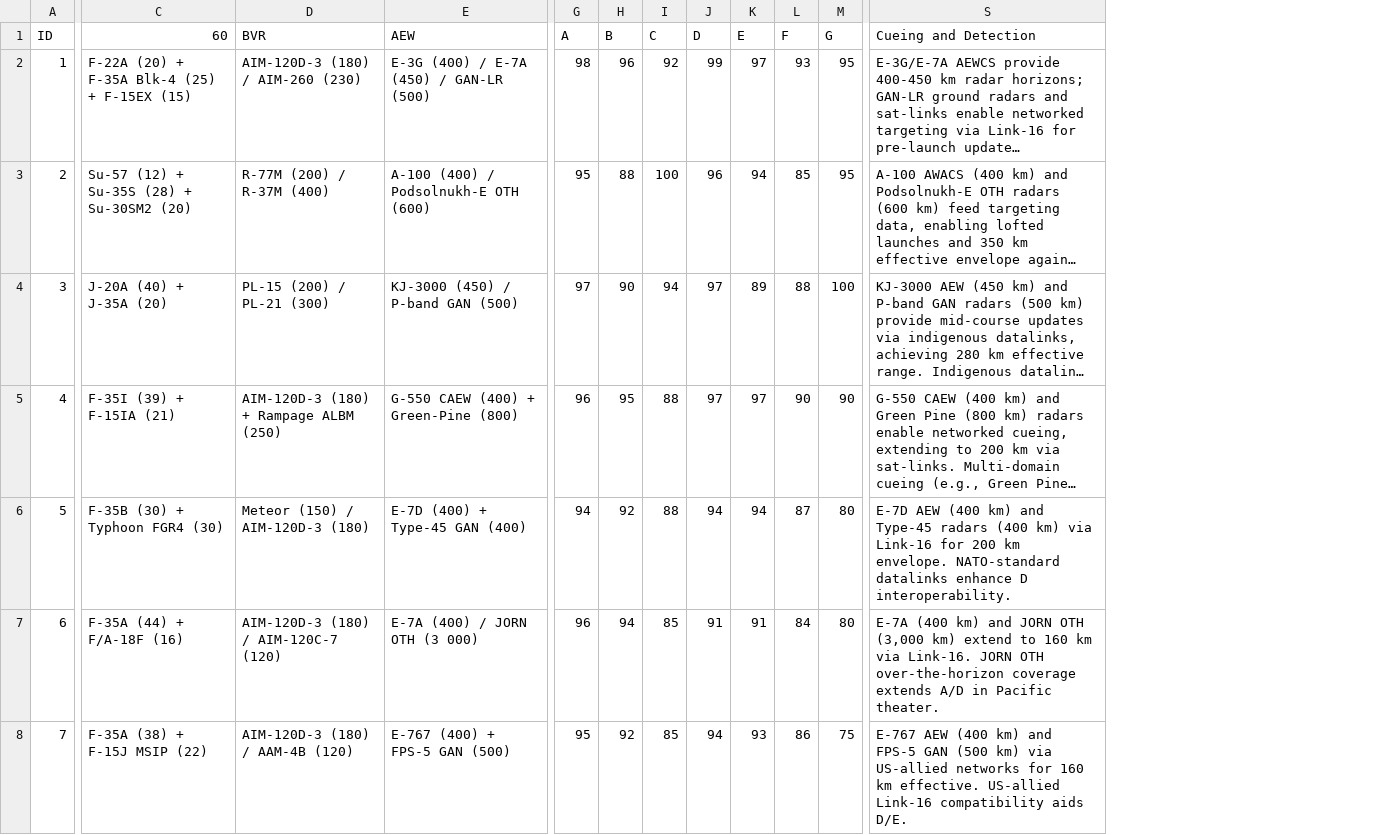
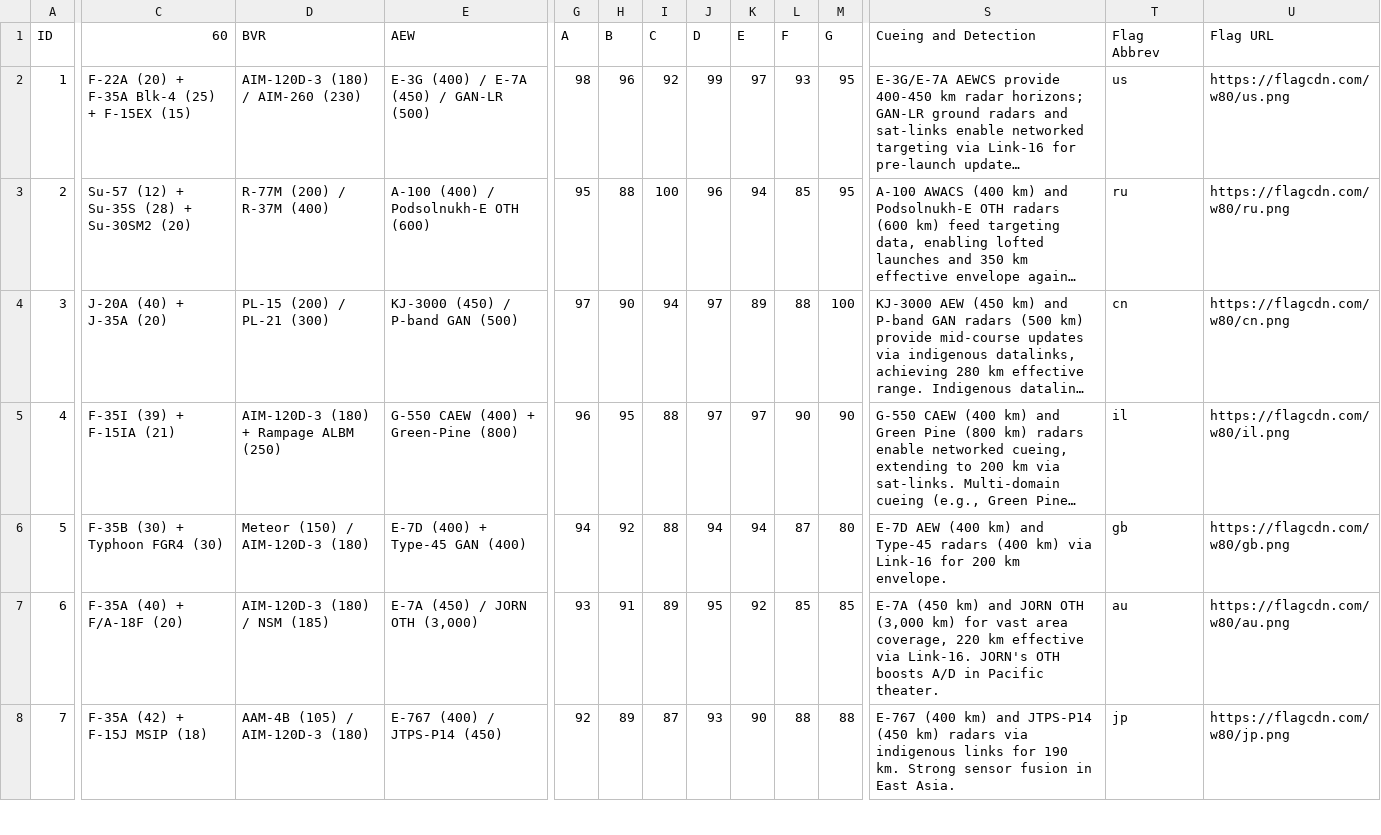
Before and after one commit to ayeeff/aircombat, a CSV file: data/calcs.csv, drawn as a sheet; only a part is shown, gaps mark what is left out; long unchanged cells end in …; the diff covers the shown part only; the diff names each change by its address in the sheet, - before the commit and + after, or states it on an @@ line.

Commit message:
Update calcs.csv

```diff
--- a/data/calcs.csv
+++ b/data/calcs.csv
+column T (Flag Abbrev), rows 2-8: us | ru | cn | il | gb | au | jp
+column U (Flag URL), rows 2-8: https://flagcdn.com/w80/us.png | https://flagcdn.com/w80/ru.png | https://flagcdn.com/w80/cn.png | https://flagcdn.com/w80/il.png | https://flagcdn.com/w80/gb.png | https://flagcdn.com/w80/au.png | https://flagcdn.com/w80/jp.png
-S6 (Cueing and Detection): …km envelope. NATO-standard datalinks enhance D interoperability.
+S6 (Cueing and Detection): …km envelope.
-C7 (60): F-35A (44) + F/A-18F (16)
+C7 (60): F-35A (40) + F/A-18F (20)
-D7 (BVR): AIM-120D-3 (180) / AIM-120C-7 (120)
+D7 (BVR): AIM-120D-3 (180) / NSM (185)
-E7 (AEW): E-7A (400) / JORN OTH (3 000)
+E7 (AEW): E-7A (450) / JORN OTH (3,000)
-G7 (A): 96
+G7 (A): 93
-H7 (B): 94
+H7 (B): 91
-I7 (C): 85
+I7 (C): 89
-J7 (D): 91
+J7 (D): 95
-K7 (E): 91
+K7 (E): 92
-L7 (F): 84
+L7 (F): 85
-M7 (G): 80
+M7 (G): 85
-S7 (Cueing and Detection): E-7A (400 km) and JORN OTH (3,000 km) extend to 160 km via Link-16. JORN OTH over-the-horizon coverage extends A/D in…
+S7 (Cueing and Detection): E-7A (450 km) and JORN OTH (3,000 km) for vast area coverage, 220 km effective via Link-16. JORN's OTH boosts A/D in…
-C8 (60): F-35A (38) + F-15J MSIP (22)
+C8 (60): F-35A (42) + F-15J MSIP (18)
-D8 (BVR): AIM-120D-3 (180) / AAM-4B (120)
+D8 (BVR): AAM-4B (105) / AIM-120D-3 (180)
-E8 (AEW): E-767 (400) + FPS-5 GAN (500)
+E8 (AEW): E-767 (400) / JTPS-P14 (450)
-G8 (A): 95
+G8 (A): 92
-H8 (B): 92
+H8 (B): 89
-I8 (C): 85
+I8 (C): 87
-J8 (D): 94
+J8 (D): 93
-K8 (E): 93
+K8 (E): 90
-L8 (F): 86
+L8 (F): 88
-M8 (G): 75
+M8 (G): 88
-S8 (Cueing and Detection): E-767 AEW (400 km) and FPS-5 GAN (500 km) via US-allied networks for 160 km effective. US-allied Link-16 compatibility aids D/E.
+S8 (Cueing and Detection): E-767 (400 km) and JTPS-P14 (450 km) radars via indigenous links for 190 km. Strong sensor fusion in East Asia.
```
Also changed, not shown: 90 edited cells elsewhere in this file.
